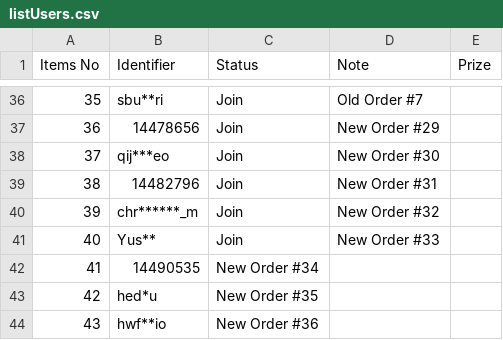
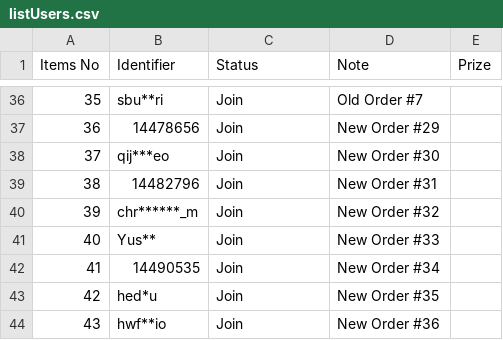
Before and after one commit to lehuuhai014/datetime, a CSV file: listUsers.csv, drawn as a sheet; only a part is shown, gaps mark what is left out.

Commit message:
Update listUsers.csv

```diff
--- a/listUsers.csv
+++ b/listUsers.csv
@@ -41,4 +41,4 @@ Items No,Identifier,Status,Note,Prize
 40,Yus**,Join,New Order #33,
-41,14490535,New Order #34,
-42,hed*u,New Order #35,
-43,hwf**io,New Order #36,
+41,14490535,Join,New Order #34,
+42,hed*u,Join,New Order #35,
+43,hwf**io,Join,New Order #36,
```
